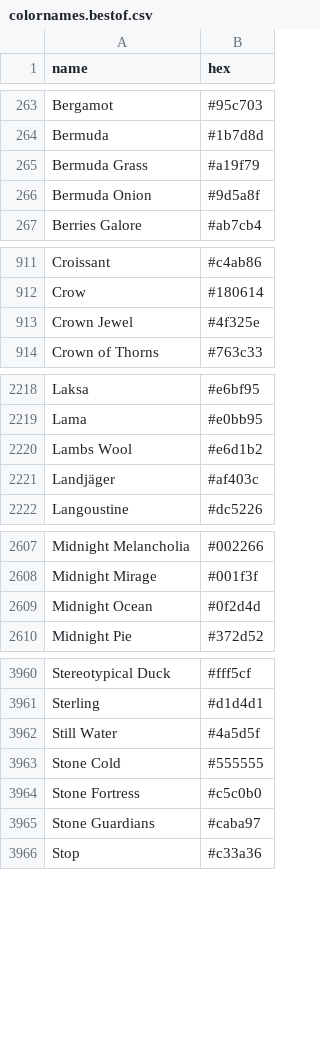
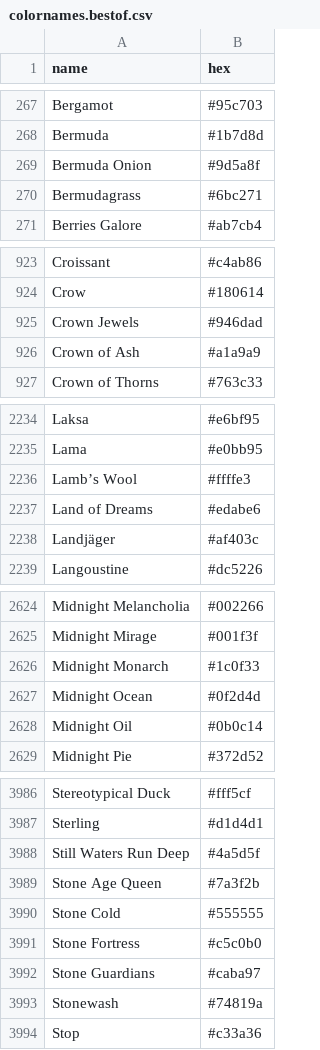
Before and after one commit to LiOS-org/LiOS-Colors, a CSV file: public/dist/colornames.bestof.csv, drawn as a sheet; only a part is shown, gaps mark what is left out; the diff covers the shown part only.

```diff
--- a/public/dist/colornames.bestof.csv
+++ b/public/dist/colornames.bestof.csv
@@ -264,4 +268,4 @@ Bergamot,#95c703
 Bermuda,#1b7d8d
-Bermuda Grass,#a19f79
 Bermuda Onion,#9d5a8f
+Bermudagrass,#6bc271
 Berries Galore,#ab7cb4
@@ -912,3 +924,4 @@ Croissant,#c4ab86
 Crow,#180614
-Crown Jewel,#4f325e
+Crown Jewels,#946dad
+Crown of Ash,#a1a9a9
 Crown of Thorns,#763c33
@@ -2219,3 +2235,4 @@ Laksa,#e6bf95
 Lama,#e0bb95
-Lambs Wool,#e6d1b2
+Lamb’s Wool,#ffffe3
+Land of Dreams,#edabe6
 Landjäger,#af403c
@@ -2608,3 +2625,5 @@ Midnight Melancholia,#002266
 Midnight Mirage,#001f3f
+Midnight Monarch,#1c0f33
 Midnight Ocean,#0f2d4d
+Midnight Oil,#0b0c14
 Midnight Pie,#372d52
@@ -3961,3 +3987,4 @@ Stereotypical Duck,#fff5cf
 Sterling,#d1d4d1
-Still Water,#4a5d5f
+Still Waters Run Deep,#4a5d5f
+Stone Age Queen,#7a3f2b
 Stone Cold,#555555
@@ -3965,2 +3992,3 @@ Stone Fortress,#c5c0b0
 Stone Guardians,#caba97
+Stonewash,#74819a
 Stop,#c33a36
```
Also changed, not shown: 43 added rows, 22 removed rows and 16 edited cells elsewhere in this file, public/dist/colornames.csv, public/dist/colornames.short.csv, 35 other files.
